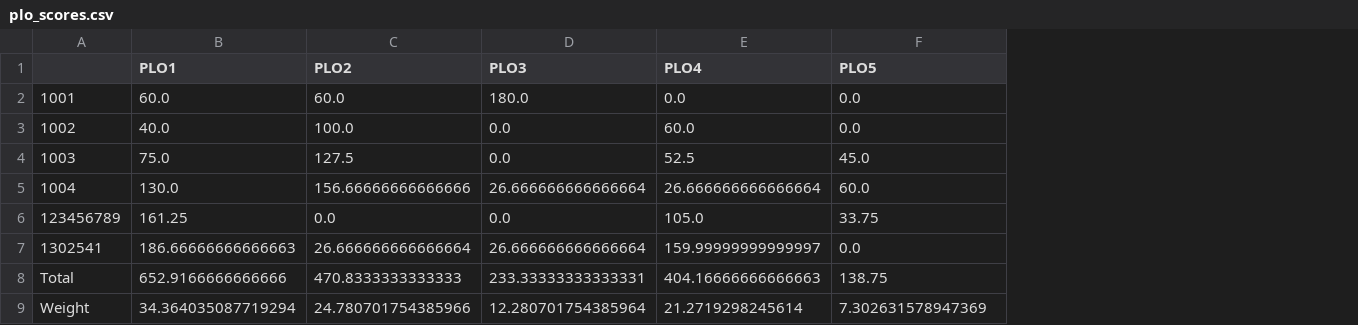
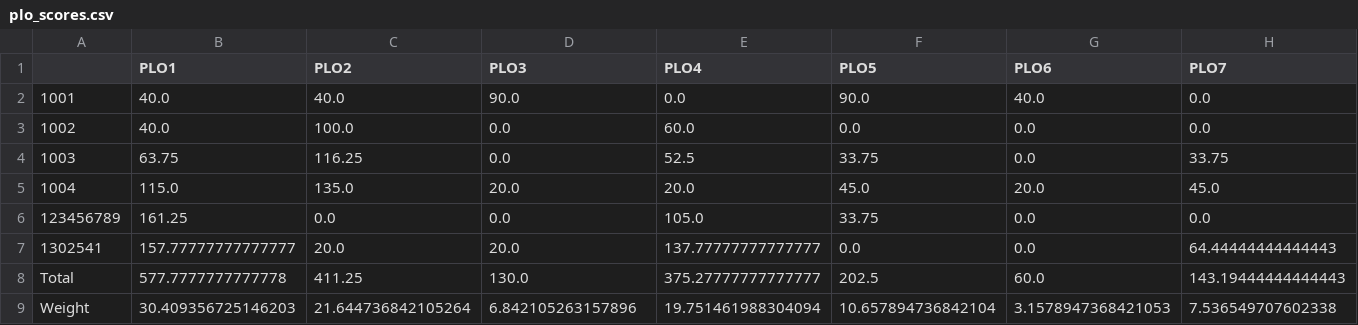
Before and after one commit to wsuksavate/CLO-Mapping, a CSV file: CLOMapping/@output/plo_scores.csv, drawn as a sheet; only a part is shown; the diff covers the shown part only; the diff names each change by its address in the sheet, - before the commit and + after, or states it on an @@ line.

```diff
--- a/CLOMapping/@output/plo_scores.csv
+++ b/CLOMapping/@output/plo_scores.csv
+column G (PLO6), rows 2-9: 40.0 | 0.0 | 0.0 | 20.0 | 0.0 | 0.0 | 60.0 | 3.1578947368421053
+column H (PLO7), rows 2-9: 0.0 | 0.0 | 33.75 | 45.0 | 0.0 | 64.44444444444443 | 143.19444444444443 | 7.536549707602338
-B2 (PLO1): 60.0
+B2 (PLO1): 40.0
-C2 (PLO2): 60.0
+C2 (PLO2): 40.0
-D2 (PLO3): 180.0
+D2 (PLO3): 90.0
-F2 (PLO5): 0.0
+F2 (PLO5): 90.0
-B4 (PLO1): 75.0
+B4 (PLO1): 63.75
-C4 (PLO2): 127.5
+C4 (PLO2): 116.25
-F4 (PLO5): 45.0
+F4 (PLO5): 33.75
-B5 (PLO1): 130.0
+B5 (PLO1): 115.0
-C5 (PLO2): 156.66666666666666
+C5 (PLO2): 135.0
-D5 (PLO3): 26.666666666666664
+D5 (PLO3): 20.0
-E5 (PLO4): 26.666666666666664
+E5 (PLO4): 20.0
-F5 (PLO5): 60.0
+F5 (PLO5): 45.0
-B7 (PLO1): 186.66666666666663
+B7 (PLO1): 157.77777777777777
-C7 (PLO2): 26.666666666666664
+C7 (PLO2): 20.0
-D7 (PLO3): 26.666666666666664
+D7 (PLO3): 20.0
-E7 (PLO4): 159.99999999999997
+E7 (PLO4): 137.77777777777777
-B8 (PLO1): 652.9166666666666
+B8 (PLO1): 577.7777777777778
-C8 (PLO2): 470.8333333333333
+C8 (PLO2): 411.25
-D8 (PLO3): 233.33333333333331
+D8 (PLO3): 130.0
-E8 (PLO4): 404.16666666666663
+E8 (PLO4): 375.27777777777777
-F8 (PLO5): 138.75
+F8 (PLO5): 202.5
-B9 (PLO1): 34.364035087719294
+B9 (PLO1): 30.409356725146203
-C9 (PLO2): 24.780701754385966
+C9 (PLO2): 21.644736842105264
-D9 (PLO3): 12.280701754385964
+D9 (PLO3): 6.842105263157896
-E9 (PLO4): 21.2719298245614
+E9 (PLO4): 19.751461988304094
-F9 (PLO5): 7.302631578947369
+F9 (PLO5): 10.657894736842104
```
Also changed, not shown: 2 edited cells elsewhere in this file, CLOMapping/@output/plo_contributions.csv, CLOMapping/@output/student/percent_student_61.csv, 18 other files.
